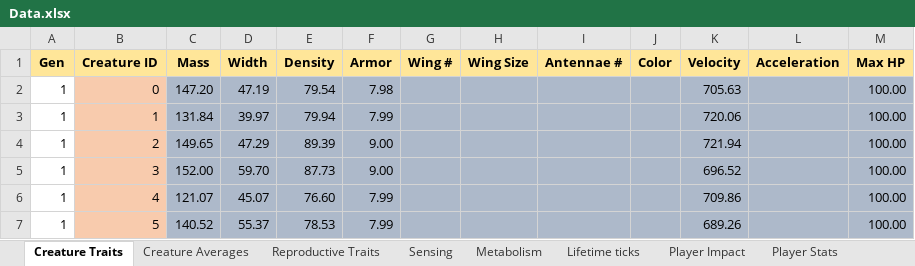
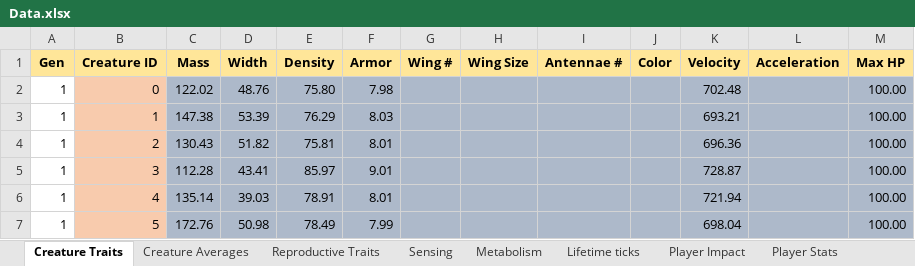
Before and after one commit to Programming-Chaos/evolvedTD, an Excel workbook: Data.xlsx, sheet Creature Traits, drawn as a sheet; only a part is shown; values as stored, in another font and other column widths than the file's, no borders; the diff covers the shown part only; the diff names each change by its address in the sheet, - before the commit and + after, or states it on an @@ line.

```diff
--- a/Data.xlsx (sheet Creature Traits)
+++ b/Data.xlsx (sheet Creature Traits)
-C2 (Mass): 147.20
+C2 (Mass): 122.02
-D2 (Width): 47.19
+D2 (Width): 48.76
-E2 (Density): 79.54
+E2 (Density): 75.80
-K2 (Velocity): 705.63
+K2 (Velocity): 702.48
-C3 (Mass): 131.84
+C3 (Mass): 147.38
-D3 (Width): 39.97
+D3 (Width): 53.39
-E3 (Density): 79.94
+E3 (Density): 76.29
-F3 (Armor): 7.99
+F3 (Armor): 8.03
-K3 (Velocity): 720.06
+K3 (Velocity): 693.21
-C4 (Mass): 149.65
+C4 (Mass): 130.43
-D4 (Width): 47.29
+D4 (Width): 51.82
-E4 (Density): 89.39
+E4 (Density): 75.81
-F4 (Armor): 9.00
+F4 (Armor): 8.01
-K4 (Velocity): 721.94
+K4 (Velocity): 696.36
-C5 (Mass): 152.00
+C5 (Mass): 112.28
-D5 (Width): 59.70
+D5 (Width): 43.41
-E5 (Density): 87.73
+E5 (Density): 85.97
-F5 (Armor): 9.00
+F5 (Armor): 9.01
-K5 (Velocity): 696.52
+K5 (Velocity): 728.87
-C6 (Mass): 121.07
+C6 (Mass): 135.14
-D6 (Width): 45.07
+D6 (Width): 39.03
-E6 (Density): 76.60
+E6 (Density): 78.91
-F6 (Armor): 7.99
+F6 (Armor): 8.01
-K6 (Velocity): 709.86
+K6 (Velocity): 721.94
-C7 (Mass): 140.52
+C7 (Mass): 172.76
-D7 (Width): 55.37
+D7 (Width): 50.98
-E7 (Density): 78.53
+E7 (Density): 78.49
-K7 (Velocity): 689.26
+K7 (Velocity): 698.04
```
Also changed, not shown: 11 added rows and 144 edited cells elsewhere in this sheet, sheet Metabolism, sheet Reproductive Traits, sheet Player Impact, sheet Lifetime ticks, sheet Sensing, sheet Environment, 1 more sheet.
